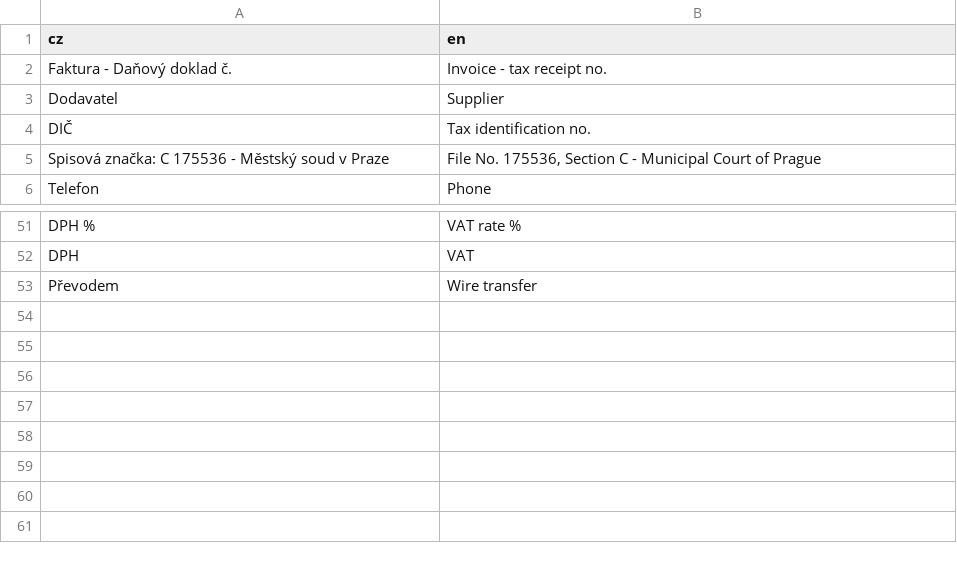
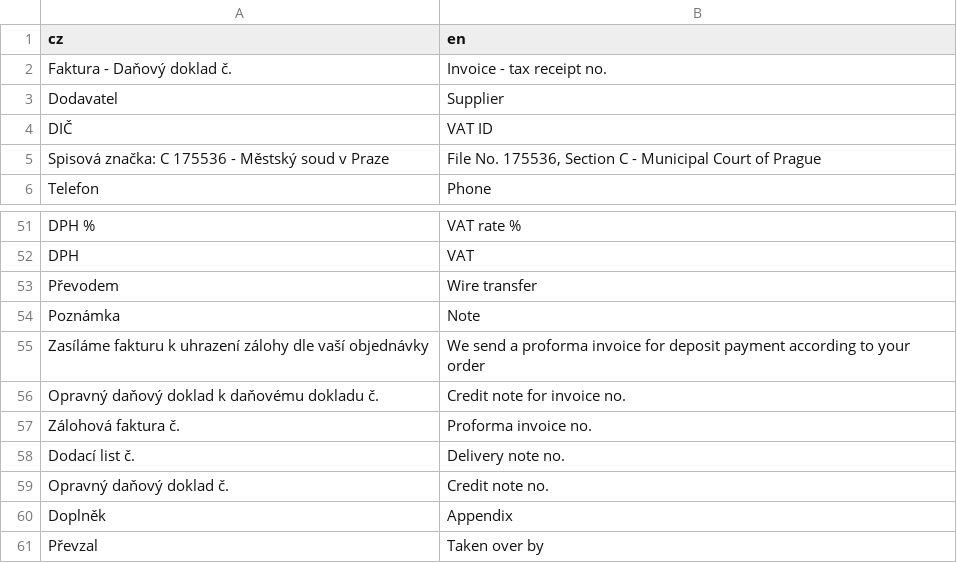
Before and after one commit to bzamecnik/shoptet-translate, a CSV file: shoptet_translate/translations.csv, drawn as a sheet; only a part is shown, gaps mark what is left out.

Commit message:
Add some more translations.

```diff
--- a/shoptet_translate/translations.csv
+++ b/shoptet_translate/translations.csv
@@ -3,3 +3,3 @@ Faktura - Daňový doklad č.,Invoice - tax receipt no.
 Dodavatel,Supplier
-DIČ,Tax identification no.
+DIČ,VAT ID
 Spisová značka: C 175536 - Městský soud v Praze,"File No. 175536, Section C - Municipal Court of Prague"
@@ -53 +53,9 @@ DPH,VAT
 Převodem,Wire transfer
+Poznámka,Note
+Zasíláme fakturu k uhrazení zálohy dle vaší objednávky,We send a proforma invoice for deposit payment according to your order
+Opravný daňový doklad k daňovému dokladu č.,Credit note for invoice no.
+Zálohová faktura č.,Proforma invoice no.
+Dodací list č.,Delivery note no.
+Opravný daňový doklad č.,Credit note no.
+Doplněk,Appendix
+Převzal,Taken over by
```
